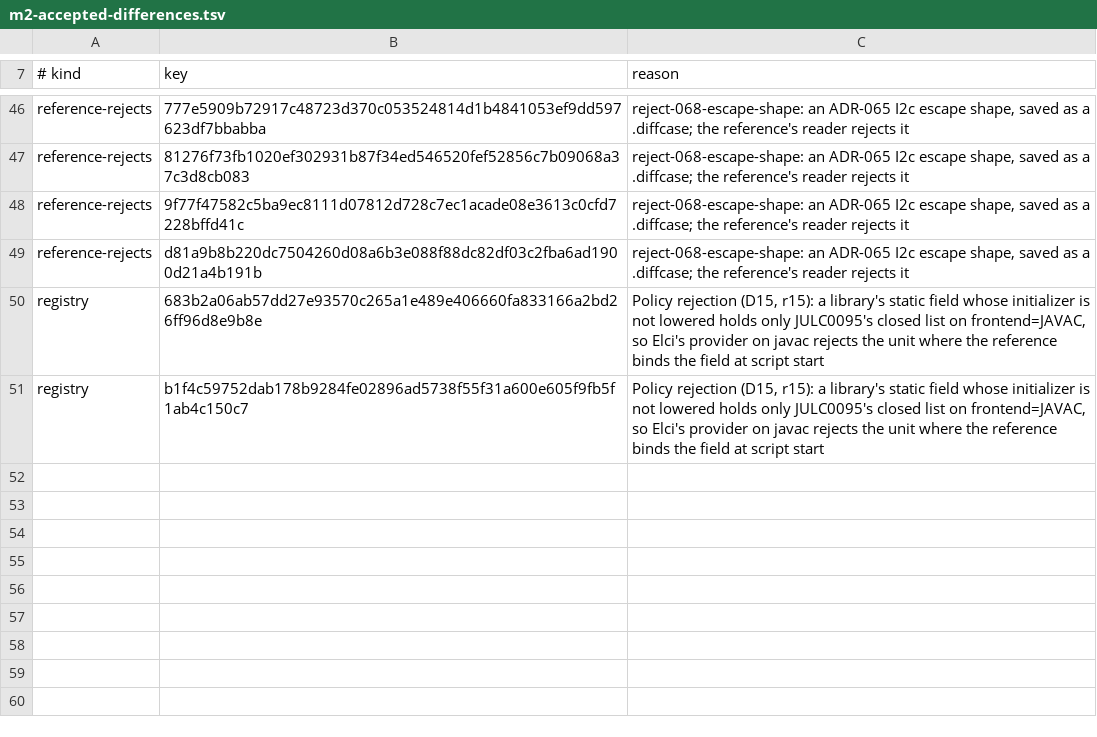
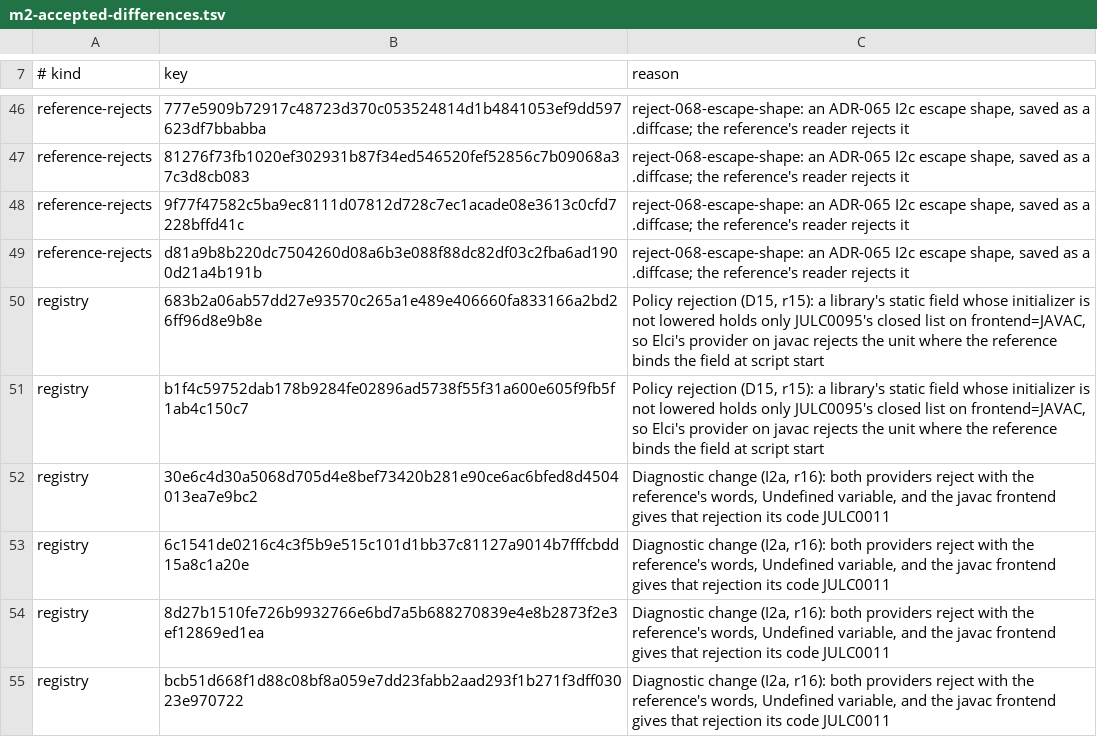
Before and after one commit to bloxbean/julc, a TSV file: adr/evidence/068/m2-accepted-differences.tsv, drawn as a sheet; only a part is shown, gaps mark what is left out; the diff names each change by its address in the sheet, - before the commit and + after, or states it on an @@ line.

```diff
--- a/adr/evidence/068/m2-accepted-differences.tsv
+++ b/adr/evidence/068/m2-accepted-differences.tsv
+row 52: registry | 30e6c4d30a5068d705d4e8bef73420b281e90ce6ac6bfed8d4504013ea7e9bc2 | Diagnostic change (I2a, r16): both providers reject with the reference's words, Undefined variable, and the javac frontend gives that rejection its code JULC0011
+row 53: registry | 6c1541de0216c4c3f5b9e515c101d1bb37c81127a9014b7fffcbdd15a8c1a20e | Diagnostic change (I2a, r16): both providers reject with the reference's words, Undefined variable, and the javac frontend gives that rejection its code JULC0011
+row 54: registry | 8d27b1510fe726b9932766e6bd7a5b688270839e4e8b2873f2e3ef12869ed1ea | Diagnostic change (I2a, r16): both providers reject with the reference's words, Undefined variable, and the javac frontend gives that rejection its code JULC0011
+row 55: registry | bcb51d668f1d88c08bf8a059e7dd23fabb2aad293f1b271f3dff03023e970722 | Diagnostic change (I2a, r16): both providers reject with the reference's words, Undefined variable, and the javac frontend gives that rejection its code JULC0011
```
Also changed, not shown: adr/evidence/068/lowering-i1-totals.tsv, adr/evidence/068/totals-b4.tsv, 6 other files.
